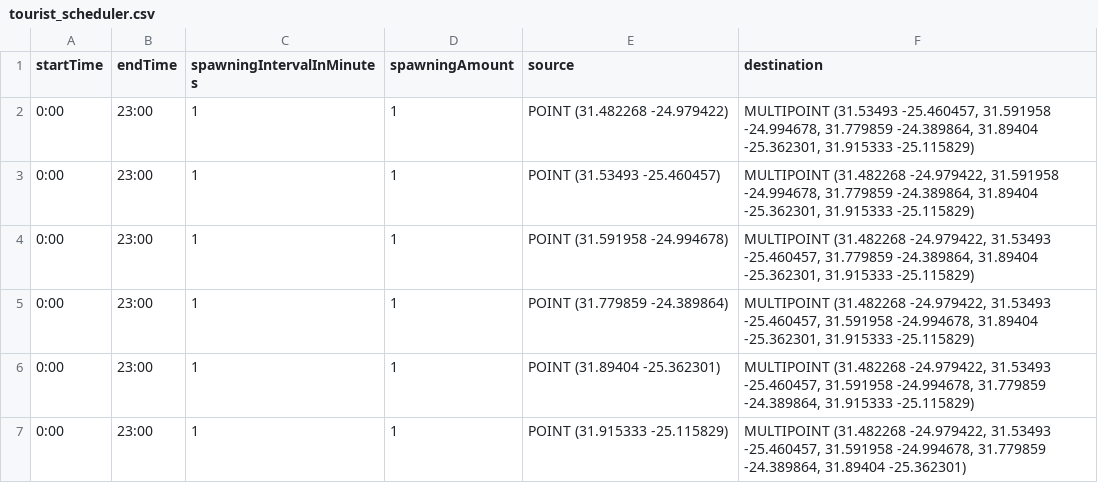
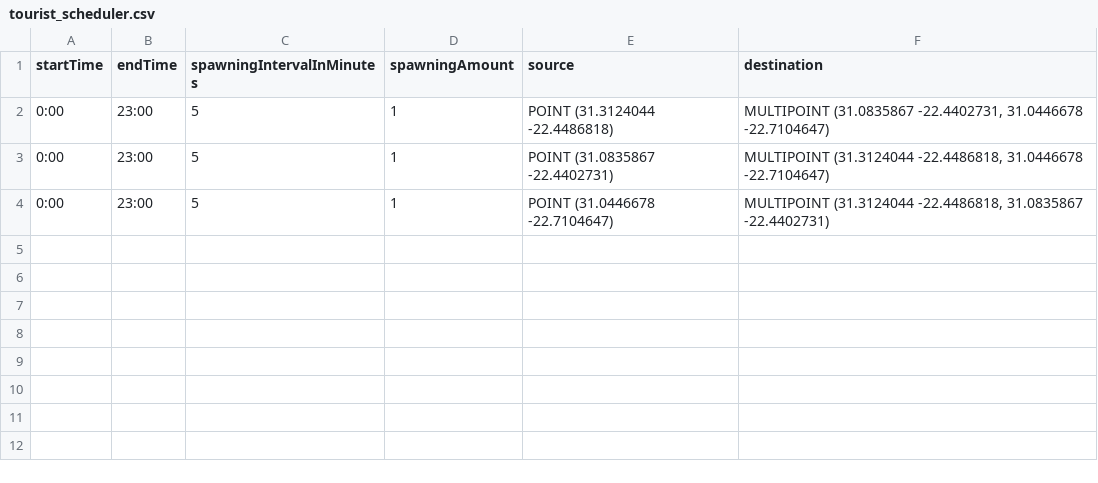
Before and after one commit to MARS-Group-HAW/model-knp-traffic, a CSV file: Models/KrugerNationalParkBox/resources/tourist_scheduler.csv, drawn as a sheet.

```diff
--- a/Models/KrugerNationalParkBox/resources/tourist_scheduler.csv
+++ b/Models/KrugerNationalParkBox/resources/tourist_scheduler.csv
@@ -1,7 +1,4 @@
 startTime,endTime,spawningIntervalInMinutes,spawningAmount,source,destination
-0:00,23:00,1,1,POINT (31.482268 -24.979422),"MULTIPOINT (31.53493 -25.460457, 31.591958 -24.994678, 31.779859 -24.389864, 31.89404 -25.362301, 31.915333 -25.115829)"
-0:00,23:00,1,1,POINT (31.53493 -25.460457),"MULTIPOINT (31.482268 -24.979422, 31.591958 -24.994678, 31.779859 -24.389864, 31.89404 -25.362301, 31.915333 -25.115829)"
-0:00,23:00,1,1,POINT (31.591958 -24.994678),"MULTIPOINT (31.482268 -24.979422, 31.53493 -25.460457, 31.779859 -24.389864, 31.89404 -25.362301, 31.915333 -25.115829)"
-0:00,23:00,1,1,POINT (31.779859 -24.389864),"MULTIPOINT (31.482268 -24.979422, 31.53493 -25.460457, 31.591958 -24.994678, 31.89404 -25.362301, 31.915333 -25.115829)"
-0:00,23:00,1,1,POINT (31.89404 -25.362301),"MULTIPOINT (31.482268 -24.979422, 31.53493 -25.460457, 31.591958 -24.994678, 31.779859 -24.389864, 31.915333 -25.115829)"
-0:00,23:00,1,1,POINT (31.915333 -25.115829),"MULTIPOINT (31.482268 -24.979422, 31.53493 -25.460457, 31.591958 -24.994678, 31.779859 -24.389864, 31.89404 -25.362301)"
+0:00,23:00,5,1,POINT (31.3124044 -22.4486818),"MULTIPOINT (31.0835867 -22.4402731, 31.0446678 -22.7104647)"
+0:00,23:00,5,1,POINT (31.0835867 -22.4402731),"MULTIPOINT (31.3124044 -22.4486818, 31.0446678 -22.7104647)"
+0:00,23:00,5,1,POINT (31.0446678 -22.7104647),"MULTIPOINT (31.3124044 -22.4486818, 31.0835867 -22.4402731)"
```
Also changed, not shown: 2 other files.
